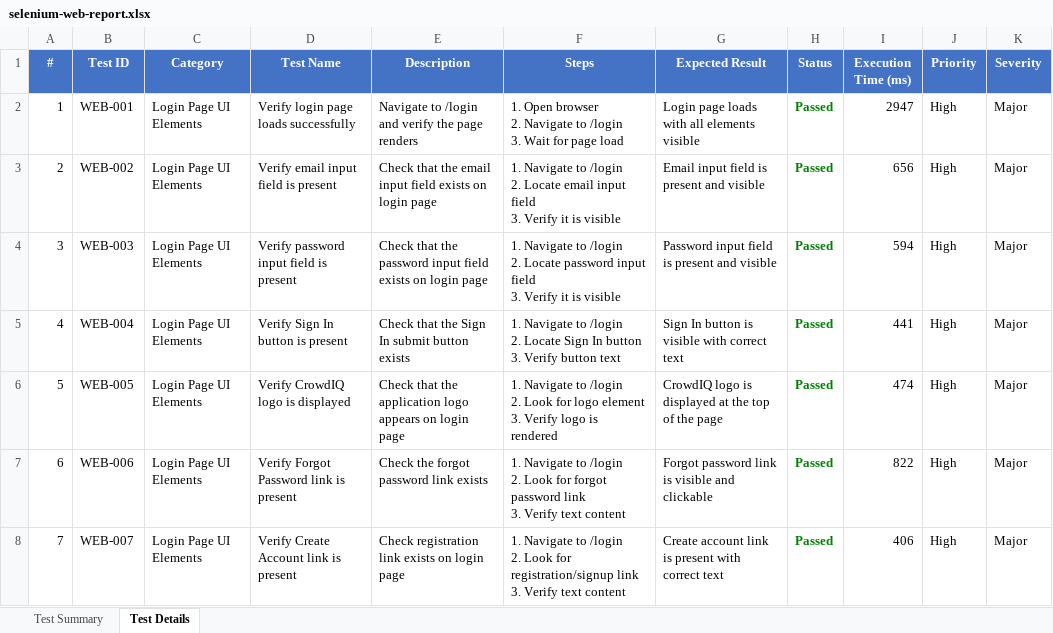
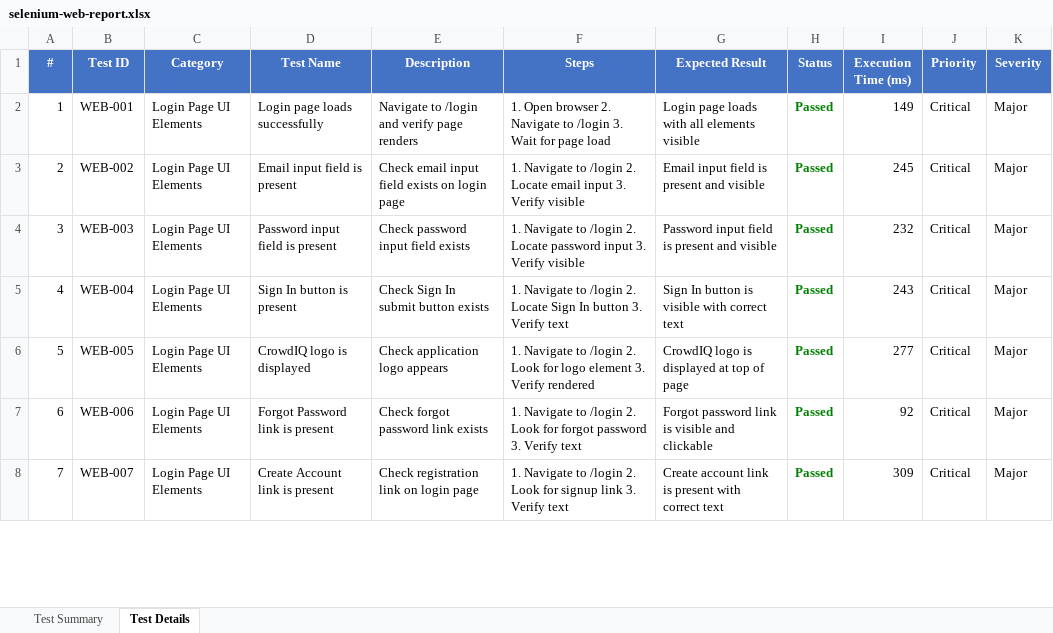
Before and after one commit to Ramcharanteja0/pdd, an Excel workbook: selenium-tests/Test_Results/selenium-web-report.xlsx, sheet Test Details, drawn as a sheet; only a part is shown; values as stored, in another font and other column widths than the file's, no borders; ↵ is a line break in a cell; the diff covers the shown part only; the diff names each change by its address in the sheet, - before the commit and + after, or states it on an @@ line.

```diff
--- a/selenium-tests/Test_Results/selenium-web-report.xlsx (sheet Test Details)
+++ b/selenium-tests/Test_Results/selenium-web-report.xlsx (sheet Test Details)
-D2 (Test Name): Verify login page loads successfully
+D2 (Test Name): Login page loads successfully
-E2 (Description): Navigate to /login and verify the page renders
+E2 (Description): Navigate to /login and verify page renders
-F2 (Steps): …page load
+F2 (Steps): …page load
-I2 (Execution Time (ms)): 2947
+I2 (Execution Time (ms)): 149
-J2:J8 (Priority): High
+J2:J8 (Priority): Critical
-D3 (Test Name): Verify email input field is present
+D3 (Test Name): Email input field is present
-E3 (Description): Check that the email input…
+E3 (Description): Check email input…
-F3 (Steps): …email input field ↵ 3. Verify it is visible
+F3 (Steps): …email input 3. Verify visible
-I3 (Execution Time (ms)): 656
+I3 (Execution Time (ms)): 245
-D4 (Test Name): Verify password input field is present
+D4 (Test Name): Password input field is present
-E4 (Description): Check that the password input field exists on login page
+E4 (Description): Check password input field exists
-F4 (Steps): …password input field ↵ 3. Verify it is visible
+F4 (Steps): …password input 3. Verify visible
-I4 (Execution Time (ms)): 594
+I4 (Execution Time (ms)): 232
-D5 (Test Name): Verify Sign In button is present
+D5 (Test Name): Sign In button is present
-E5 (Description): Check that the Sign In submit button exists
+E5 (Description): Check Sign In submit button exists
-F5 (Steps): …3. Verify button text
+F5 (Steps): …3. Verify text
-I5 (Execution Time (ms)): 441
+I5 (Execution Time (ms)): 243
-D6 (Test Name): Verify CrowdIQ logo is displayed
+D6 (Test Name): CrowdIQ logo is displayed
-E6 (Description): Check that the application logo appears on login page
+E6 (Description): Check application logo appears
-F6 (Steps): …3. Verify logo is rendered
+F6 (Steps): …3. Verify rendered
-G6 (Expected Result): CrowdIQ logo is displayed at the top of the page
+G6 (Expected Result): CrowdIQ logo is displayed at top of page
-I6 (Execution Time (ms)): 474
+I6 (Execution Time (ms)): 277
-D7 (Test Name): Verify Forgot Password link is present
+D7 (Test Name): Forgot Password link is present
-E7 (Description): Check the forgot password link exists
+E7 (Description): Check forgot password link exists
-F7 (Steps): …forgot password link ↵ 3. Verify text content
+F7 (Steps): …forgot password 3. Verify text
-I7 (Execution Time (ms)): 822
+I7 (Execution Time (ms)): 92
-D8 (Test Name): Verify Create Account link is present
+D8 (Test Name): Create Account link is present
-E8 (Description): Check registration link exists on login page
+E8 (Description): Check registration link on login page
-F8 (Steps): …Look for registration/signup link ↵ 3. Verify text content
+F8 (Steps): …Look for signup link 3. Verify text
-I8 (Execution Time (ms)): 406
+I8 (Execution Time (ms)): 309
```
Also changed, not shown: 1227 edited cells elsewhere in this sheet, appium-tests/Test_Results/appium-mobile-report.xlsx, 2 other files.
